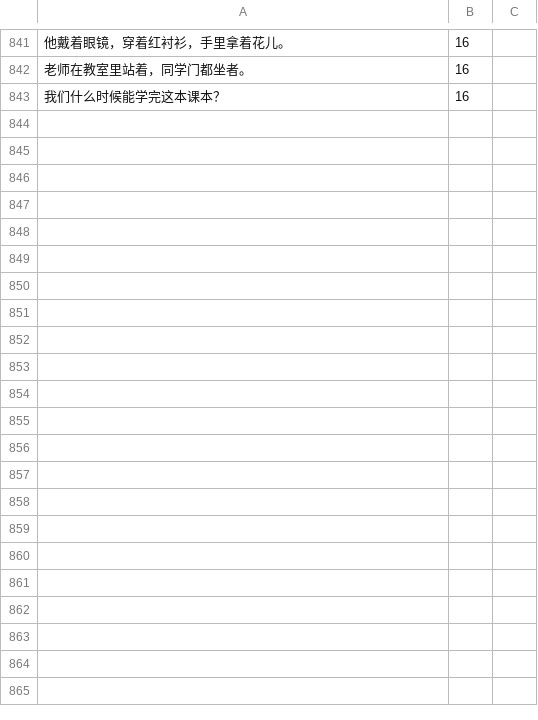
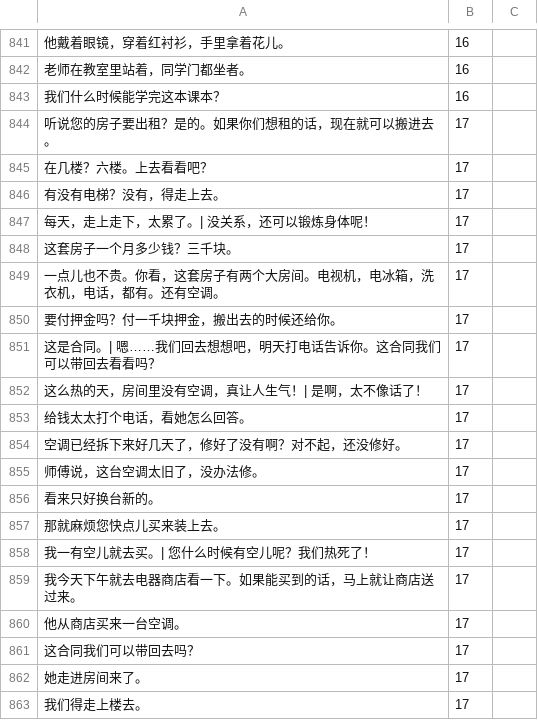
Before and after one commit to jdwebdev/chinois, a TSV file: tsv/NZH - 当代中文 例子.tsv, drawn as a sheet; only a part is shown, gaps mark what is left out; the diff covers the shown part only.

```diff
--- a/tsv/NZH - 当代中文 例子.tsv
+++ b/tsv/NZH - 当代中文 例子.tsv
@@ -843 +843,21 @@
 我们什么时候能学完这本课本？	16	
+听说您的房子要出租？是的。如果你们想租的话，现在就可以搬进去。	17	
+在几楼？六楼。上去看看吧？	17	
+有没有电梯？没有，得走上去。	17	
+每天，走上走下，太累了。| 没关系，还可以锻炼身体呢！	17	
+这套房子一个月多少钱？三千块。	17	
+一点儿也不贵。你看，这套房子有两个大房间。电视机，电冰箱，洗衣机，电话，都有。还有空调。	17	
+要付押金吗？付一千块押金，搬出去的时候还给你。	17	
+这是合同。| 嗯……我们回去想想吧，明天打电话告诉你。这合同我们可以带回去看看吗？	17	
+这么热的天，房间里没有空调，真让人生气！| 是啊，太不像话了！	17	
+给钱太太打个电话，看她怎么回答。	17	
+空调已经拆下来好几天了，修好了没有啊？对不起，还没修好。	17	
+师傅说，这台空调太旧了，没办法修。	17	
+看来只好换台新的。	17	
+那就麻烦您快点儿买来装上去。	17	
+我一有空儿就去买。| 您什么时候有空儿呢？我们热死了！	17	
+我今天下午就去电器商店看一下。如果能买到的话，马上就让商店送过来。	17	
+他从商店买来一台空调。	17	
+这合同我们可以带回去吗？	17	
+她走进房间来了。	17	
+我们得走上楼去。	17	
```
Also changed, not shown: 34 added rows elsewhere in this file, tsv/NZH - 当代中文 汉字.tsv, tsv/NZH - 当代中文 课文.tsv, 3 other files.
